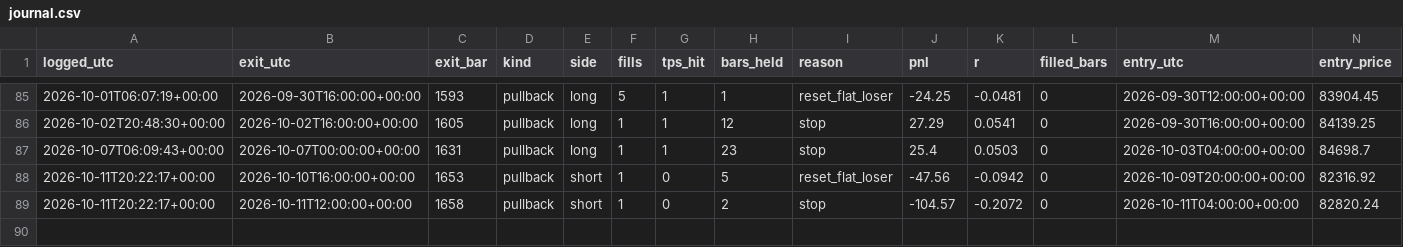
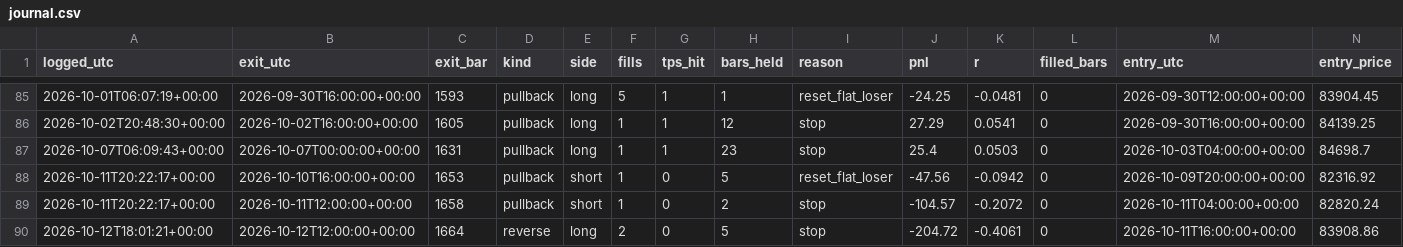
Before and after one commit to kunjancollective/troid, a CSV file: backtest/journal.csv, drawn as a sheet; only a part is shown, gaps mark what is left out; rows hold the shown columns only; the diff names each change by its address in the sheet, - before the commit and + after, or states it on an @@ line.

```diff
--- a/backtest/journal.csv
+++ b/backtest/journal.csv
+row 90: 2026-10-12T18:01:21+00:00 | 2026-10-12T12:00:00+00:00 | 1664 | reverse | long | 2 | 0 | 5 | stop | -204.72 | -0.4061 | 0 | 2026-10-11T16:00:00+00:00 | 83908.86
```
Also changed, not shown: backtest/data/live_4h.csv, backtest/runs.csv, 6 other files.
